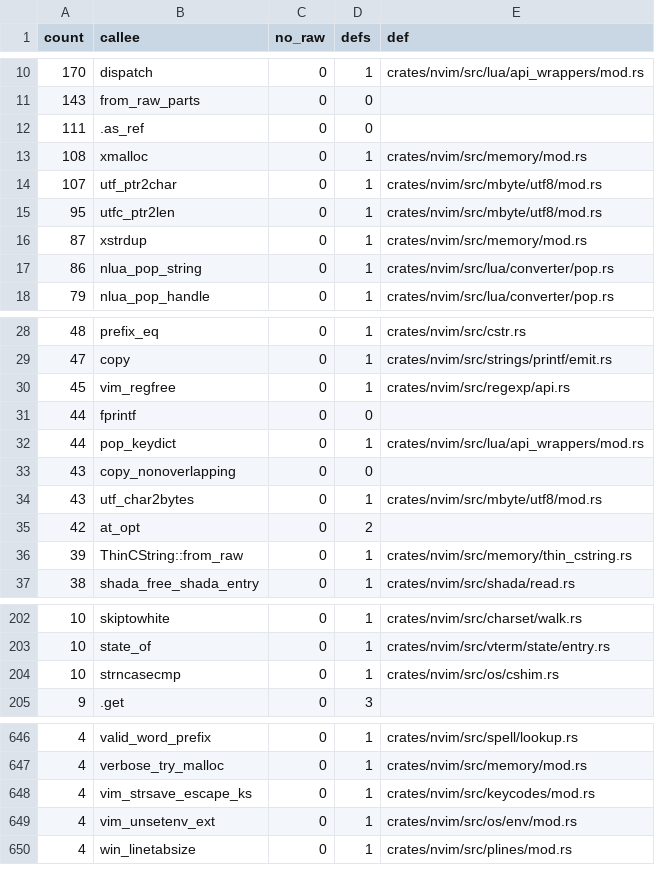
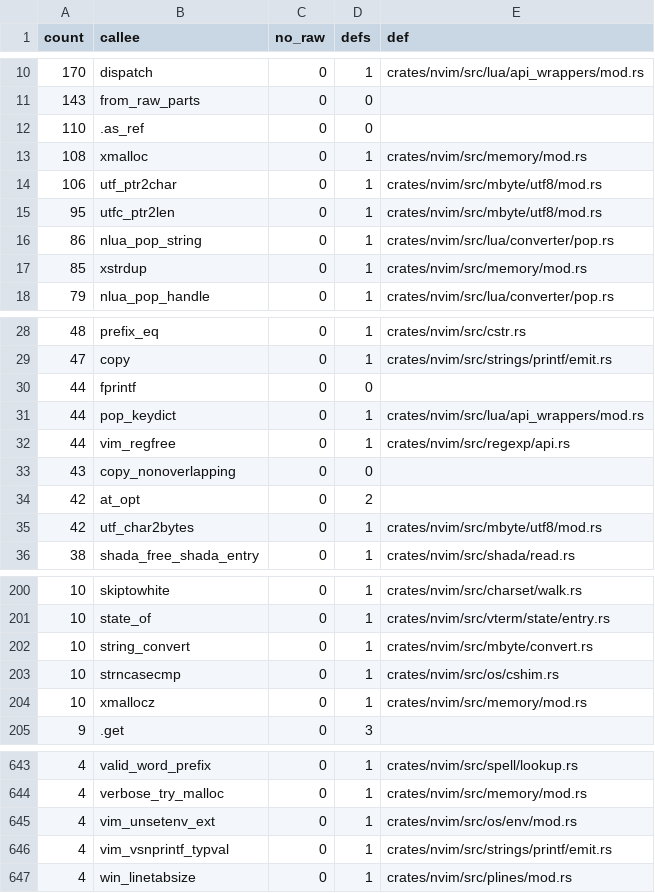
Before and after one commit to PsychoLlama/nvim.rs, a TSV file: metrics/wrapper-callees.tsv, drawn as a sheet; only a part is shown, gaps mark what is left out; the diff covers the shown part only.

```diff
--- a/metrics/wrapper-callees.tsv
+++ b/metrics/wrapper-callees.tsv
@@ -11,8 +11,8 @@ count	callee	no_raw	defs	def
 143	from_raw_parts	0	0	
-111	.as_ref	0	0	
+110	.as_ref	0	0	
 108	xmalloc	0	1	crates/nvim/src/memory/mod.rs
-107	utf_ptr2char	0	1	crates/nvim/src/mbyte/utf8/mod.rs
+106	utf_ptr2char	0	1	crates/nvim/src/mbyte/utf8/mod.rs
 95	utfc_ptr2len	0	1	crates/nvim/src/mbyte/utf8/mod.rs
-87	xstrdup	0	1	crates/nvim/src/memory/mod.rs
 86	nlua_pop_string	0	1	crates/nvim/src/lua/converter/pop.rs
+85	xstrdup	0	1	crates/nvim/src/memory/mod.rs
 79	nlua_pop_handle	0	1	crates/nvim/src/lua/converter/pop.rs
@@ -29,9 +29,8 @@ count	callee	no_raw	defs	def
 47	copy	0	1	crates/nvim/src/strings/printf/emit.rs
-45	vim_regfree	0	1	crates/nvim/src/regexp/api.rs
 44	fprintf	0	0	
 44	pop_keydict	0	1	crates/nvim/src/lua/api_wrappers/mod.rs
+44	vim_regfree	0	1	crates/nvim/src/regexp/api.rs
 43	copy_nonoverlapping	0	0	
-43	utf_char2bytes	0	1	crates/nvim/src/mbyte/utf8/mod.rs
 42	at_opt	0	2	
-39	ThinCString::from_raw	0	1	crates/nvim/src/memory/thin_cstring.rs
+42	utf_char2bytes	0	1	crates/nvim/src/mbyte/utf8/mod.rs
 38	shada_free_shada_entry	0	1	crates/nvim/src/shada/read.rs
@@ -203,3 +201,5 @@ count	callee	no_raw	defs	def
 10	state_of	0	1	crates/nvim/src/vterm/state/entry.rs
+10	string_convert	0	1	crates/nvim/src/mbyte/convert.rs
 10	strncasecmp	0	1	crates/nvim/src/os/cshim.rs
+10	xmallocz	0	1	crates/nvim/src/memory/mod.rs
 9	.get	0	3	
@@ -647,4 +644,4 @@ count	callee	no_raw	defs	def
 4	verbose_try_malloc	0	1	crates/nvim/src/memory/mod.rs
-4	vim_strsave_escape_ks	0	1	crates/nvim/src/keycodes/mod.rs
 4	vim_unsetenv_ext	0	1	crates/nvim/src/os/env/mod.rs
+4	vim_vsnprintf_typval	0	1	crates/nvim/src/strings/printf/emit.rs
 4	win_linetabsize	0	1	crates/nvim/src/plines/mod.rs
```
Also changed, not shown: 7 added rows, 12 removed rows and 2 edited cells elsewhere in this file, metrics/finish-list.tsv, 24 other files.
